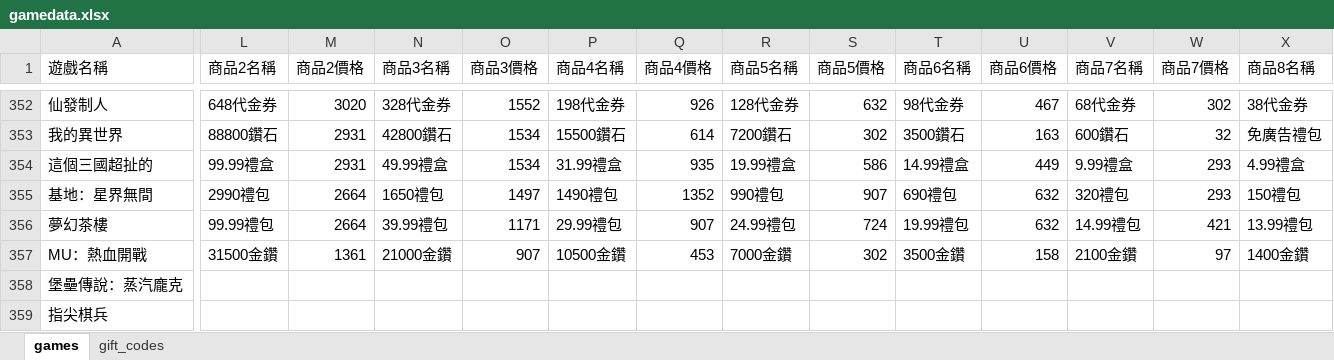
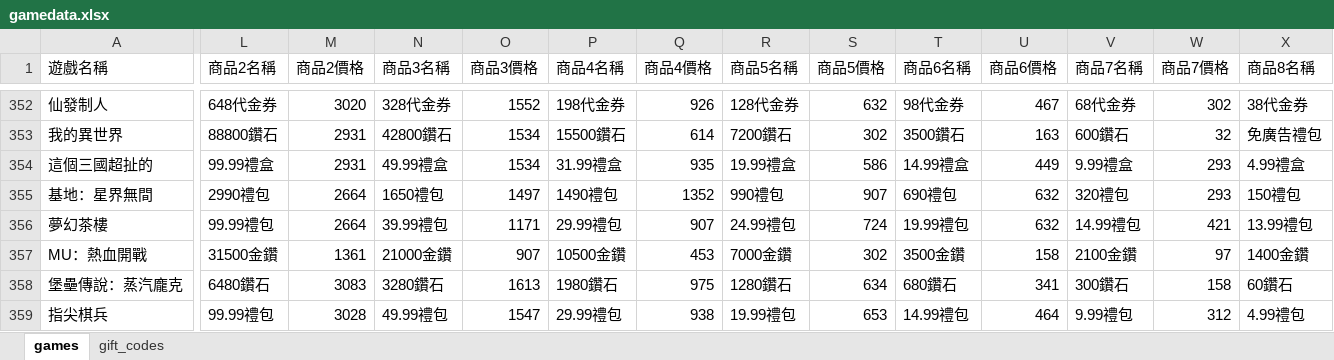
Before and after one commit to diva3322/SSBuy-web, an Excel workbook: detail_giftcode/data/gamedata.xlsx, sheet games, drawn as a sheet; only a part is shown, gaps mark what is left out; values as stored, in another font and other column widths than the file's, no cell formats; the diff covers the shown part only; the diff names each change by its address in the sheet, - before the commit and + after, or states it on an @@ line.

```diff
--- a/detail_giftcode/data/gamedata.xlsx (sheet games)
+++ b/detail_giftcode/data/gamedata.xlsx (sheet games)
-L358 (商品2名稱): (empty)
+L358 (商品2名稱): 6480鑽石
-M358 (商品2價格): (empty)
+M358 (商品2價格): 3083
-N358 (商品3名稱): (empty)
+N358 (商品3名稱): 3280鑽石
-O358 (商品3價格): (empty)
+O358 (商品3價格): 1613
-P358 (商品4名稱): (empty)
+P358 (商品4名稱): 1980鑽石
-Q358 (商品4價格): (empty)
+Q358 (商品4價格): 975
-R358 (商品5名稱): (empty)
+R358 (商品5名稱): 1280鑽石
-S358 (商品5價格): (empty)
+S358 (商品5價格): 634
-T358 (商品6名稱): (empty)
+T358 (商品6名稱): 680鑽石
-U358 (商品6價格): (empty)
+U358 (商品6價格): 341
-V358 (商品7名稱): (empty)
+V358 (商品7名稱): 300鑽石
-W358 (商品7價格): (empty)
+W358 (商品7價格): 158
-X358 (商品8名稱): (empty)
+X358 (商品8名稱): 60鑽石
-L359 (商品2名稱): (empty)
+L359 (商品2名稱): 99.99禮包
-M359 (商品2價格): (empty)
+M359 (商品2價格): 3028
-N359 (商品3名稱): (empty)
+N359 (商品3名稱): 49.99禮包
-O359 (商品3價格): (empty)
+O359 (商品3價格): 1547
-P359 (商品4名稱): (empty)
+P359 (商品4名稱): 29.99禮包
-Q359 (商品4價格): (empty)
+Q359 (商品4價格): 938
-R359 (商品5名稱): (empty)
+R359 (商品5名稱): 19.99禮包
-S359 (商品5價格): (empty)
+S359 (商品5價格): 653
-T359 (商品6名稱): (empty)
+T359 (商品6名稱): 14.99禮包
-U359 (商品6價格): (empty)
+U359 (商品6價格): 464
-V359 (商品7名稱): (empty)
+V359 (商品7名稱): 9.99禮包
-W359 (商品7價格): (empty)
+W359 (商品7價格): 312
-X359 (商品8名稱): (empty)
+X359 (商品8名稱): 4.99禮包
```
Also changed, not shown: 86 edited cells elsewhere in this sheet, cell formats, 7 other files.
